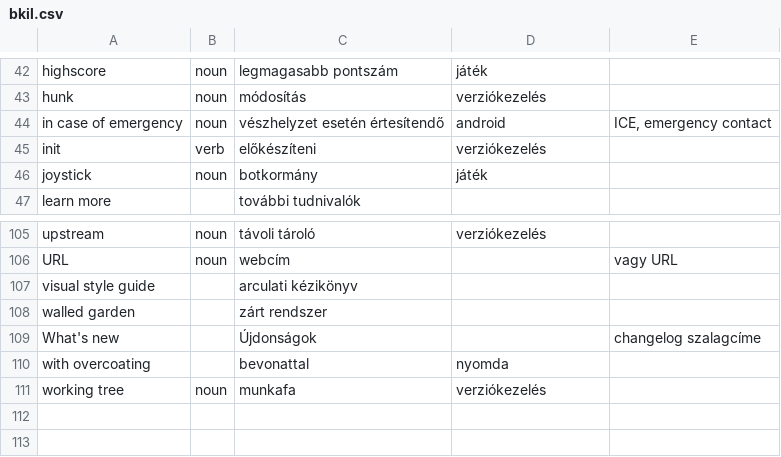
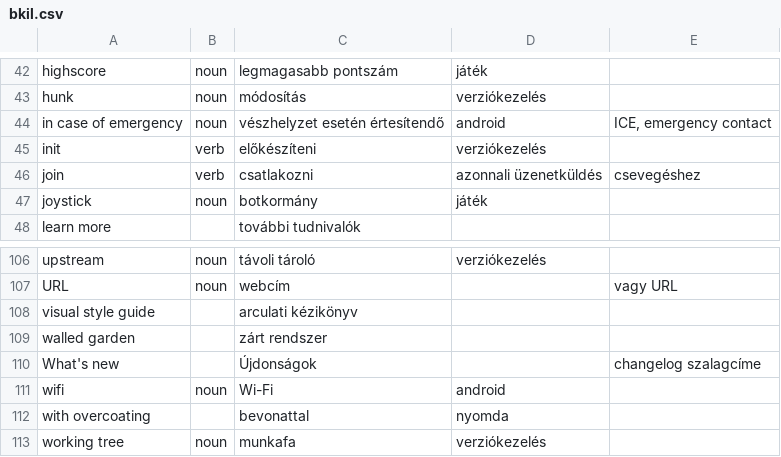
Before and after one commit to bkil/openscope-dict-eng-hun, a CSV file: szotar/bkil.csv, drawn as a sheet; only a part is shown, gaps mark what is left out.

Commit message:
szotar/bkil: join, wifi

```diff
--- a/szotar/bkil.csv
+++ b/szotar/bkil.csv
@@ -45,2 +45,3 @@ in case of emergency	noun	vészhelyzet esetén értesítendő	android	ICE, emerg
 init	verb	előkészíteni	verziókezelés	
+join	verb	csatlakozni	azonnali üzenetküldés	csevegéshez
 joystick	noun	botkormány	játék	
@@ -109,2 +110,3 @@ walled garden		zárt rendszer
 What's new		Újdonságok		changelog szalagcíme
+wifi	noun	Wi-Fi	android	
 with overcoating		bevonattal	nyomda	
```
